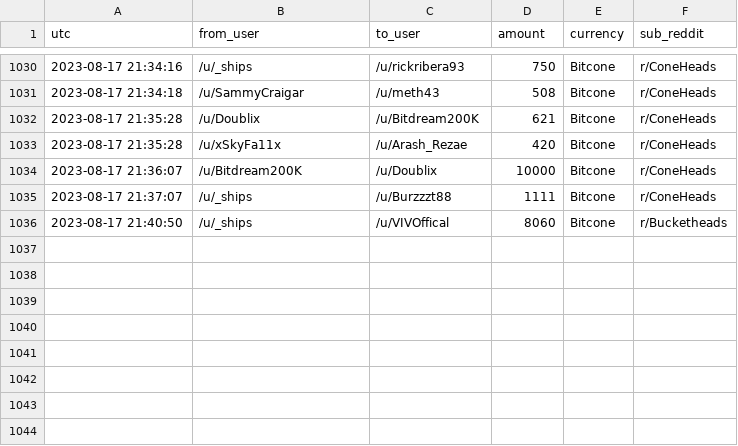
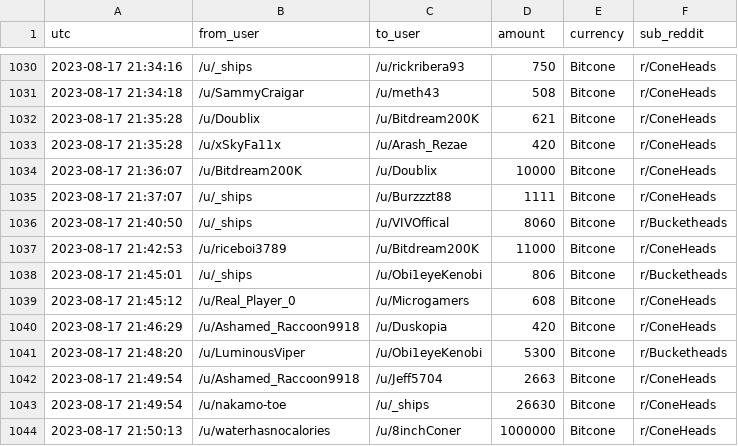
Before and after one commit to birdwastheword/Coneheads-Tip-Leaderboard, a CSV file: runs/2023-08-17/tips.csv, drawn as a sheet; only a part is shown, gaps mark what is left out.

```diff
--- a/runs/2023-08-17/tips.csv
+++ b/runs/2023-08-17/tips.csv
@@ -1036 +1036,9 @@ utc, from_user, to_user, amount, currency, sub_reddit
 2023-08-17 21:40:50, /u/_ships, /u/VIVOffical, 8060, Bitcone, r/Bucketheads
+2023-08-17 21:42:53, /u/riceboi3789, /u/Bitdream200K, 11000, Bitcone, r/ConeHeads
+2023-08-17 21:45:01, /u/_ships, /u/Obi1eyeKenobi, 806, Bitcone, r/Bucketheads
+2023-08-17 21:45:12, /u/Real_Player_0, /u/Microgamers, 608, Bitcone, r/ConeHeads
+2023-08-17 21:46:29, /u/Ashamed_Raccoon9918, /u/Duskopia, 420, Bitcone, r/ConeHeads
+2023-08-17 21:48:20, /u/LuminousViper, /u/Obi1eyeKenobi, 5300, Bitcone, r/Bucketheads
+2023-08-17 21:49:54, /u/Ashamed_Raccoon9918, /u/Jeff5704, 2663, Bitcone, r/ConeHeads
+2023-08-17 21:49:54, /u/nakamo-toe, /u/_ships, 26630, Bitcone, r/ConeHeads
+2023-08-17 21:50:13, /u/waterhasnocalories, /u/8inchConer, 1000000, Bitcone, r/ConeHeads
```
Also changed, not shown: 4 other files.
